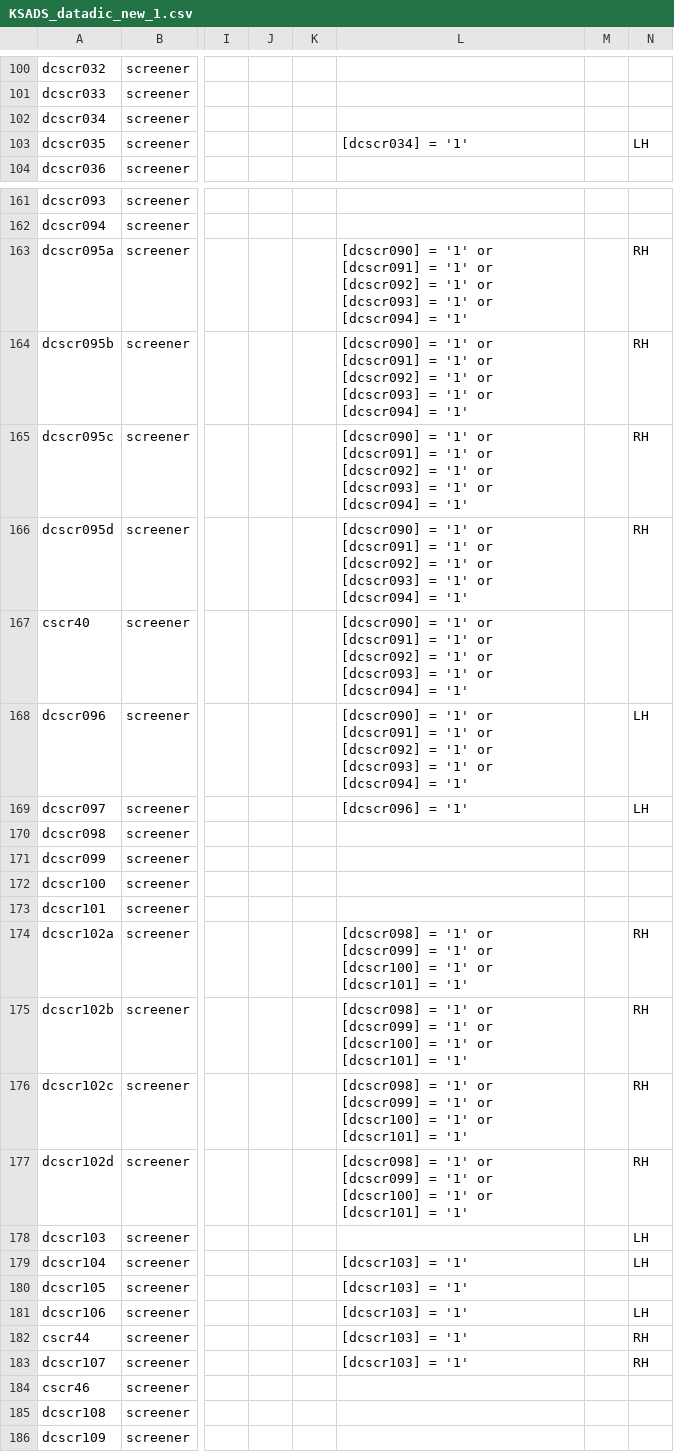
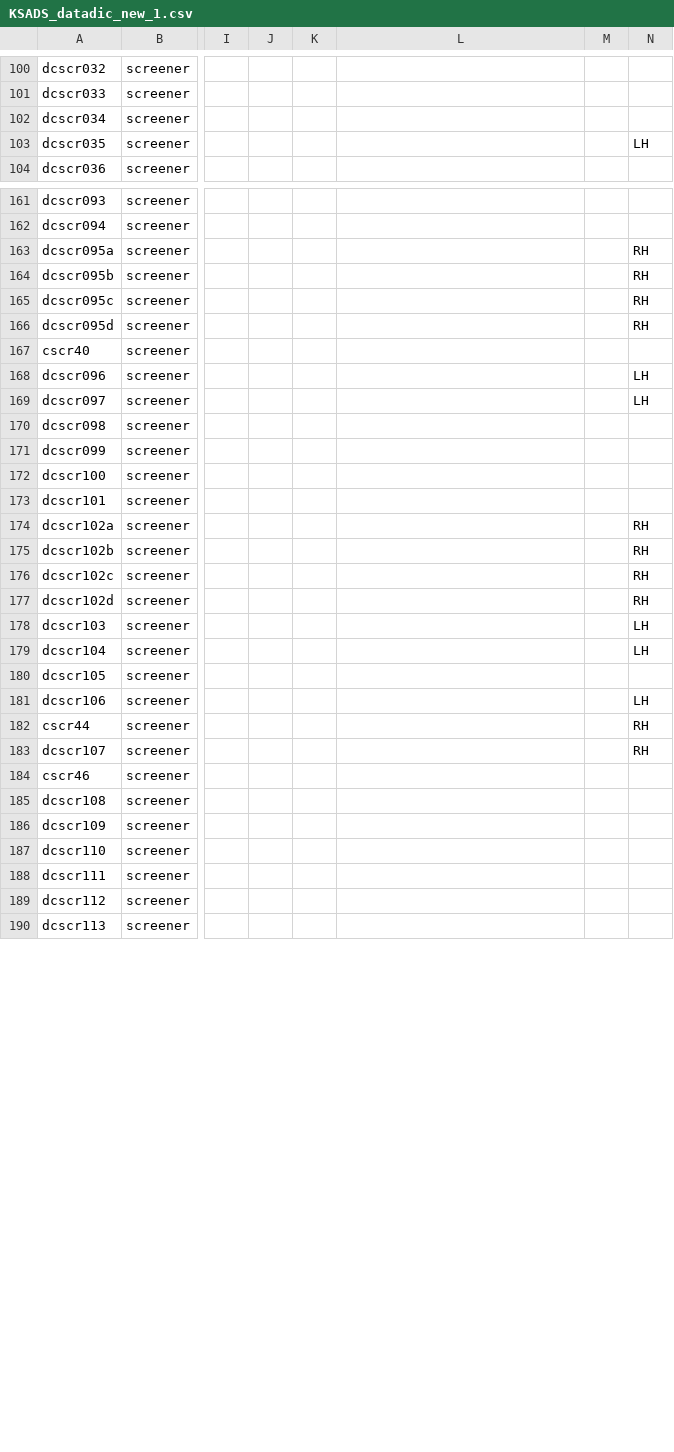
Before and after one commit to shnizzedy/KSADS-Mindlogger-Test, a CSV file: KSADS_datadic_new_1.csv, drawn as a sheet; only a part is shown, gaps mark what is left out; the shorter side is filled out with more unchanged rows; the diff covers the shown part only; the diff names each change by its address in the sheet, - before the commit and + after, or states it on an @@ line.

```diff
--- a/KSADS_datadic_new_1.csv
+++ b/KSADS_datadic_new_1.csv
-L103: [dcscr034] = '1'
+L103: (empty)
-L163:L168: [dcscr090] = '1' or [dcscr091] = '1' or [dcscr092] = '1' or [dcscr093] = '1' or [dcscr094] = '1'
+L163:L168: (empty)
-L169: [dcscr096] = '1'
+L169: (empty)
-L174:L177: [dcscr098] = '1' or [dcscr099] = '1' or [dcscr100] = '1' or [dcscr101] = '1'
+L174:L177: (empty)
-L179:L183: [dcscr103] = '1'
+L179:L183: (empty)
```
Also changed, not shown: 55 edited cells elsewhere in this file, 1 other file.
